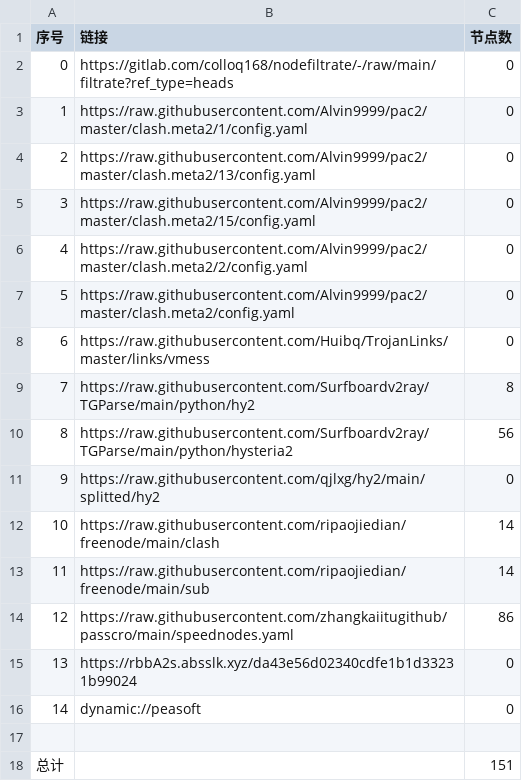
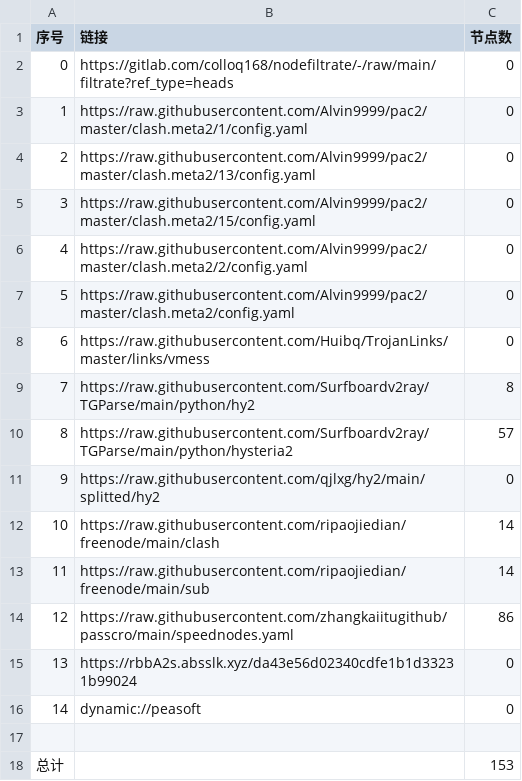
Before and after one commit to mkmkgo/AutoMergePublicNodes, a CSV file: list_result.csv, drawn as a sheet.

```diff
--- a/list_result.csv
+++ b/list_result.csv
@@ -9,3 +9,3 @@
 7,https://raw.githubusercontent.com/Surfboardv2ray/TGParse/main/python/hy2,8
-8,https://raw.githubusercontent.com/Surfboardv2ray/TGParse/main/python/hysteria2,56
+8,https://raw.githubusercontent.com/Surfboardv2ray/TGParse/main/python/hysteria2,57
 9,https://raw.githubusercontent.com/qjlxg/hy2/main/splitted/hy2,0
@@ -17,2 +17,2 @@
 
-总计,,151
+总计,,153
```
Also changed, not shown: 7 other files.
